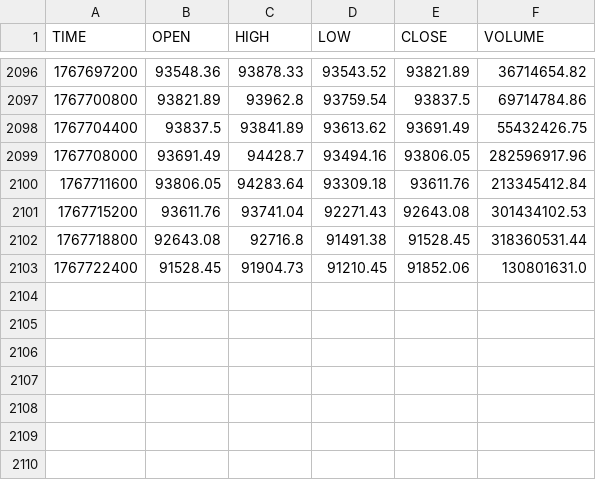
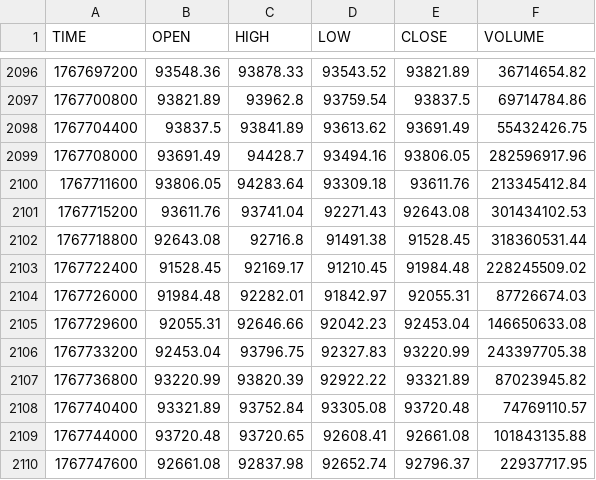
Before and after one commit to mouadja02/bitcoin-datasets, a CSV file: data/coindesk/histohour.csv, drawn as a sheet; only a part is shown, gaps mark what is left out.

```diff
--- a/data/coindesk/histohour.csv
+++ b/data/coindesk/histohour.csv
@@ -2102,2 +2102,9 @@ TIME,OPEN,HIGH,LOW,CLOSE,VOLUME
 1767718800,92643.08,92716.8,91491.38,91528.45,318360531.44
-1767722400,91528.45,91904.73,91210.45,91852.06,130801631.0
+1767722400,91528.45,92169.17,91210.45,91984.48,228245509.02
+1767726000,91984.48,92282.01,91842.97,92055.31,87726674.03
+1767729600,92055.31,92646.66,92042.23,92453.04,146650633.08
+1767733200,92453.04,93796.75,92327.83,93220.99,243397705.38
+1767736800,93220.99,93820.39,92922.22,93321.89,87023945.82
+1767740400,93321.89,93752.84,93305.08,93720.48,74769110.57
+1767744000,93720.48,93720.65,92608.41,92661.08,101843135.88
+1767747600,92661.08,92837.98,92652.74,92796.37,22937717.95
```
Also changed, not shown: data/coindesk/histoday.csv, data/coindesk/hourly_social_data.csv, 3 other files.
